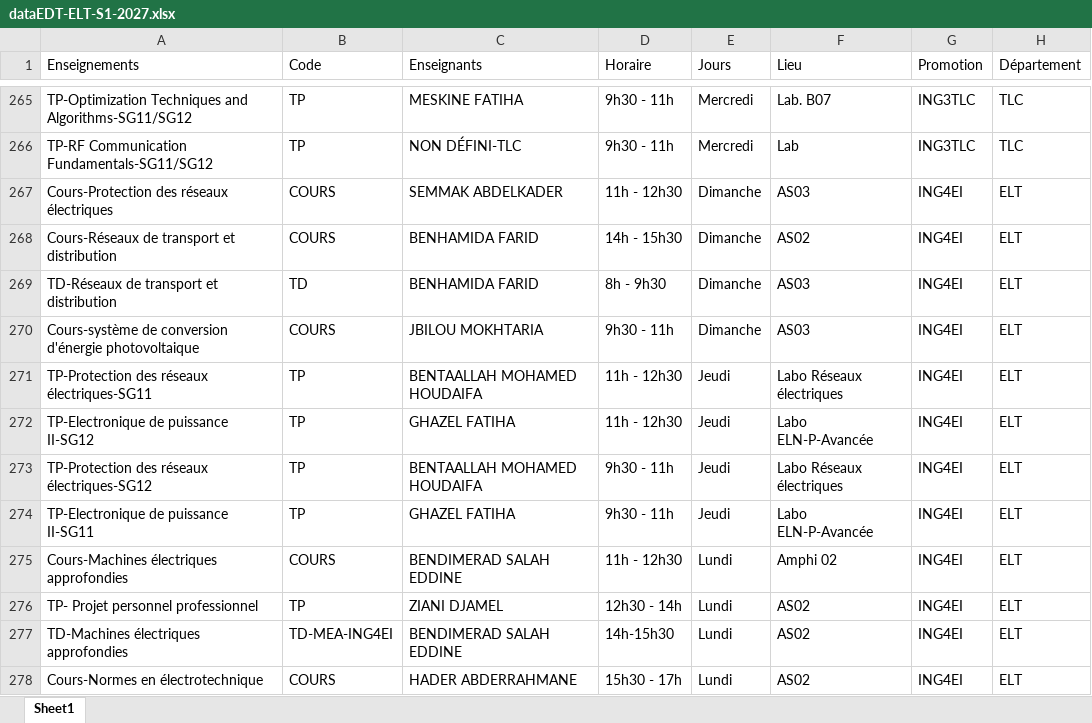
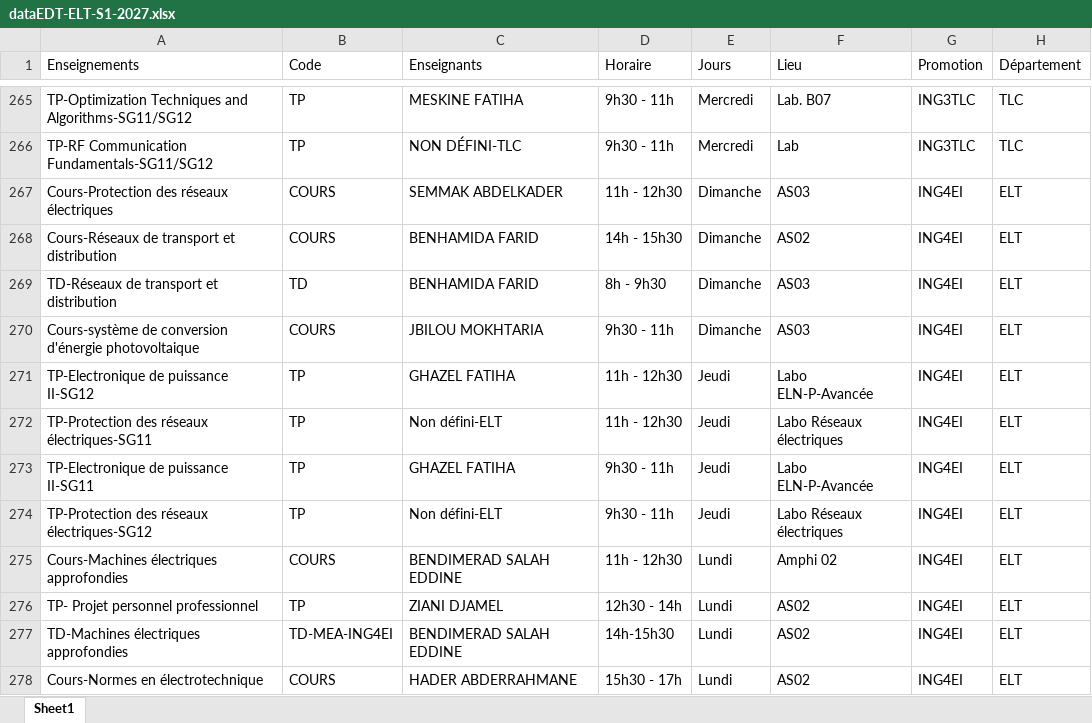
Before and after one commit to EDT-ELT-DEPARTMENT/Emplois-du-temps-2026-2027, an Excel workbook: dataEDT-ELT-S1-2027.xlsx, sheet Sheet1, drawn as a sheet; only a part is shown, gaps mark what is left out; values as stored, in another font and other column widths than the file's, no borders; removed rows and columns are numbered as before the commit, all else as after; the diff names each change by its address in the sheet, - before the commit and + after, or states it on an @@ line.

Commit message:
Add files via upload

```diff
--- a/dataEDT-ELT-S1-2027.xlsx (sheet Sheet1)
+++ b/dataEDT-ELT-S1-2027.xlsx (sheet Sheet1)
-row 271: TP-Protection des réseaux électriques-SG11 | TP | BENTAALLAH MOHAMED HOUDAIFA | 11h - 12h30 | Jeudi | Labo Réseaux électriques | ING4EI | ELT
-A272 (Enseignements): TP-Protection des réseaux électriques-SG12
+A272 (Enseignements): TP-Protection des réseaux électriques-SG11
-C272 (Enseignants): BENTAALLAH MOHAMED HOUDAIFA
+C272 (Enseignants): Non défini-ELT
-D272 (Horaire): 9h30 - 11h
+D272 (Horaire): 11h - 12h30
+row 274: TP-Protection des réseaux électriques-SG12 | TP | Non défini-ELT | 9h30 - 11h | Jeudi | Labo Réseaux électriques | ING4EI | ELT
```
